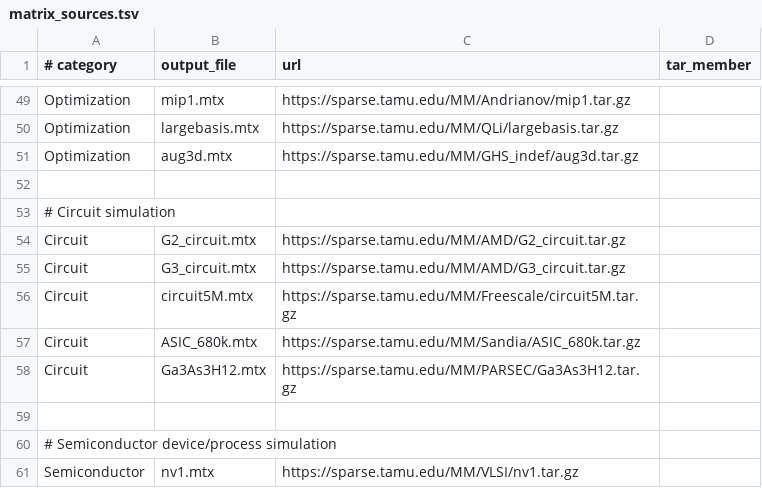
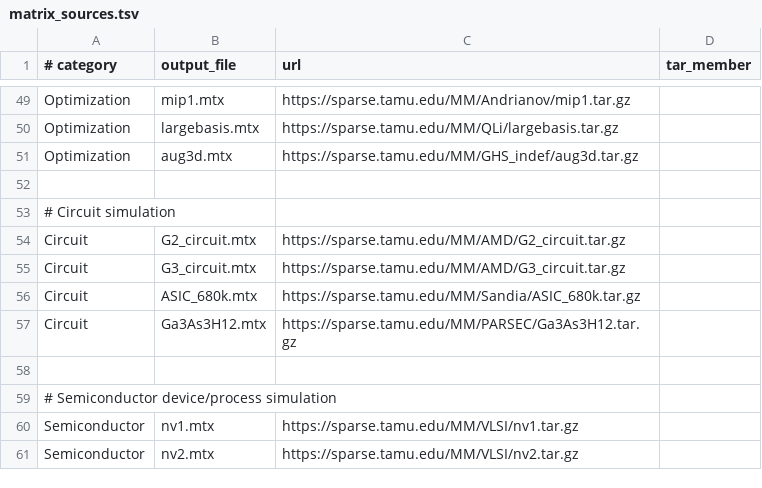
Before and after one commit to rafailsialakis/spmv-benchmark, a TSV file: config/matrix_sources.tsv, drawn as a sheet; only a part is shown, gaps mark what is left out; the shorter side is filled out with more unchanged rows.

```diff
--- a/config/matrix_sources.tsv
+++ b/config/matrix_sources.tsv
@@ -55,3 +55,2 @@ Circuit	G2_circuit.mtx	https://sparse.tamu.edu/MM/AMD/G2_circuit.tar.gz
 Circuit	G3_circuit.mtx	https://sparse.tamu.edu/MM/AMD/G3_circuit.tar.gz
-Circuit	circuit5M.mtx	https://sparse.tamu.edu/MM/Freescale/circuit5M.tar.gz
 Circuit	ASIC_680k.mtx	https://sparse.tamu.edu/MM/Sandia/ASIC_680k.tar.gz
```
Also changed, not shown: 20 other files.
